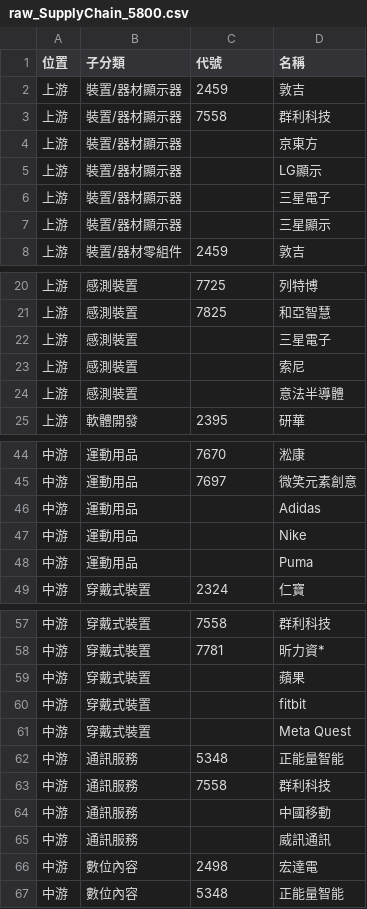
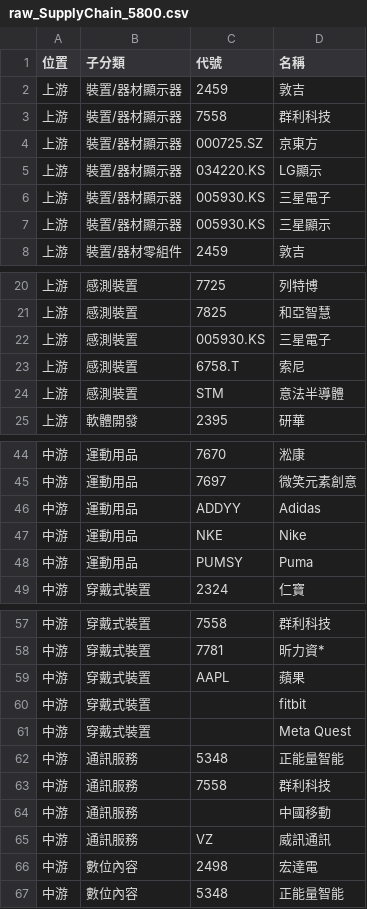
Before and after one commit to wenchiehlee-investment/ic.tpex.org.tw, a CSV file: data/raw_SupplyChain_5800.csv, drawn as a sheet; only a part is shown, gaps mark what is left out.

```diff
--- a/data/raw_SupplyChain_5800.csv
+++ b/data/raw_SupplyChain_5800.csv
@@ -3,6 +3,6 @@
 上游,裝置/器材顯示器,7558,群利科技
-上游,裝置/器材顯示器,,京東方
-上游,裝置/器材顯示器,,LG顯示
-上游,裝置/器材顯示器,,三星電子
-上游,裝置/器材顯示器,,三星顯示
+上游,裝置/器材顯示器,000725.SZ,京東方
+上游,裝置/器材顯示器,034220.KS,LG顯示
+上游,裝置/器材顯示器,005930.KS,三星電子
+上游,裝置/器材顯示器,005930.KS,三星顯示
 上游,裝置/器材零組件,2459,敦吉
@@ -21,5 +21,5 @@
 上游,感測裝置,7825,和亞智慧
-上游,感測裝置,,三星電子
-上游,感測裝置,,索尼
-上游,感測裝置,,意法半導體
+上游,感測裝置,005930.KS,三星電子
+上游,感測裝置,6758.T,索尼
+上游,感測裝置,STM,意法半導體
 上游,軟體開發,2395,研華
@@ -45,5 +45,5 @@
 中游,運動用品,7697,微笑元素創意
-中游,運動用品,,Adidas
-中游,運動用品,,Nike
-中游,運動用品,,Puma
+中游,運動用品,ADDYY,Adidas
+中游,運動用品,NKE,Nike
+中游,運動用品,PUMSY,Puma
 中游,穿戴式裝置,2324,仁寶
@@ -58,3 +58,3 @@
 中游,穿戴式裝置,7781,昕力資*
-中游,穿戴式裝置,,蘋果
+中游,穿戴式裝置,AAPL,蘋果
 中游,穿戴式裝置,,fitbit
@@ -64,3 +64,3 @@
 中游,通訊服務,,中國移動
-中游,通訊服務,,威訊通訊
+中游,通訊服務,VZ,威訊通訊
 中游,數位內容,2498,宏達電
```
Also changed, not shown: data/raw_SupplyChainMap.csv, data/raw_SupplyChain_5200.csv, 15 other files.
